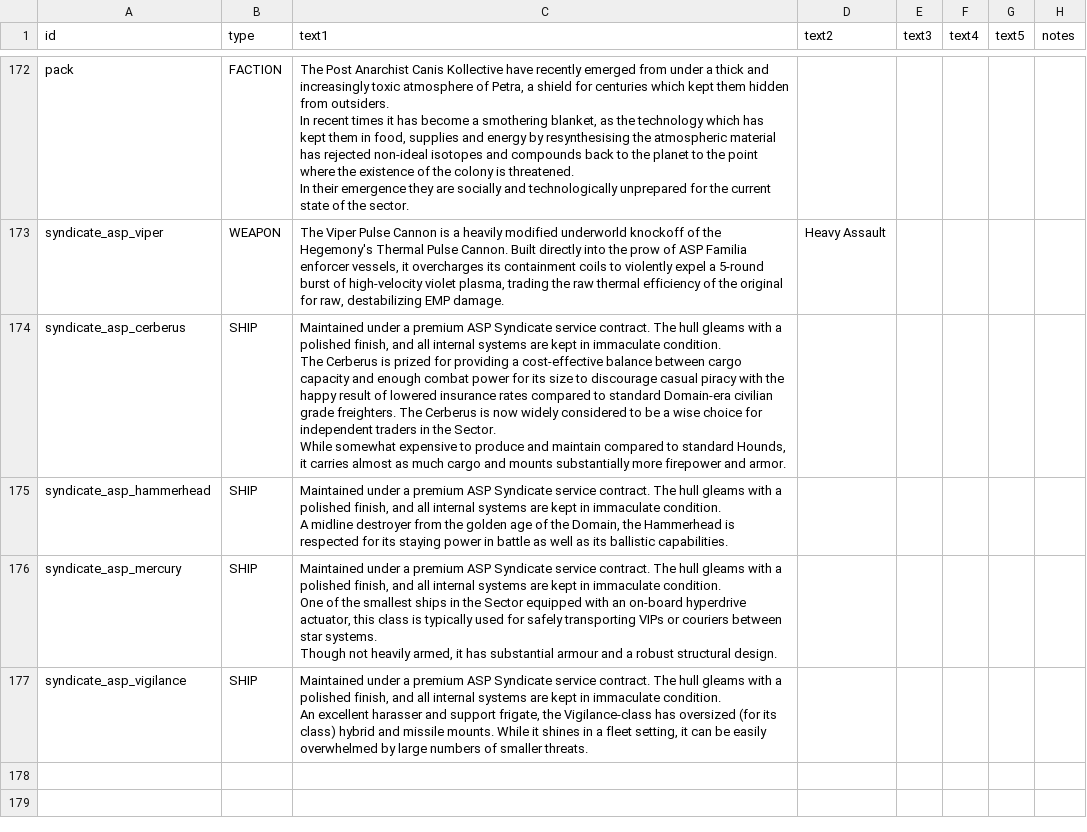
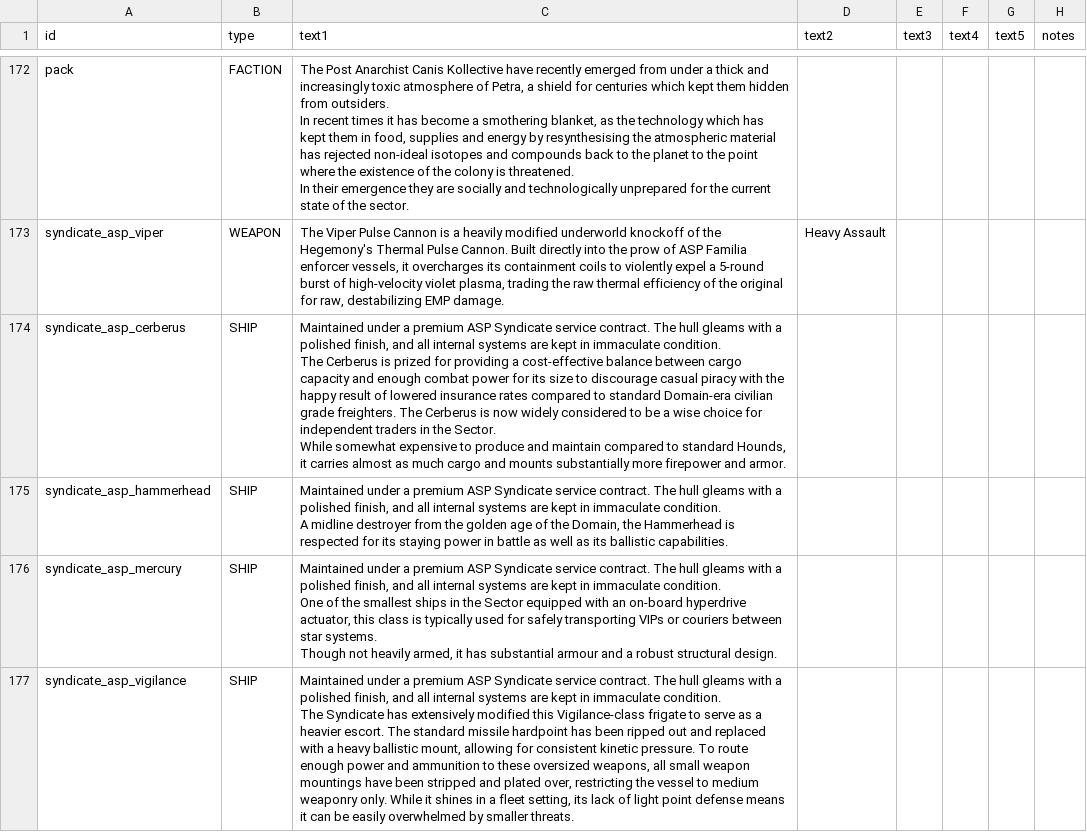
Before and after one commit to starsector-mods/JP_RC, a CSV file: data/strings/descriptions.csv, drawn as a sheet; only a part is shown, gaps mark what is left out; ↵ is a line break in a cell; the diff names each change by its address in the sheet, - before the commit and + after, or states it on an @@ line.

Commit message:
feat(vigilance): convert to ballistic mount, fit heavy AC, restrict small weapons, update lore

```diff
--- a/data/strings/descriptions.csv
+++ b/data/strings/descriptions.csv
-C177 (text1): …immaculate condition. ↵ An excellent harasser and support frigate, the Vigilance-class has oversized (for its class) hybrid and missile mounts. While it shines in a fleet setting, it can be easily overwhelmed by large numbers of smaller threats.
+C177 (text1): …immaculate condition. ↵ The Syndicate has extensively modified this Vigilance-class frigate to serve as a heavier escort. The standard missile hardpoint has been ripped out and replaced with a heavy ballistic mount, allowing for consistent kinetic pressure. To route enough power and ammunition to these oversized weapons, all small weapon mountings have been stripped and plated over, restricting the vessel to medium weaponry only. While it shines in a fleet setting, its lack of light point defense means it can be easily overwhelmed by smaller threats.
```
Also changed, not shown: data/hullmods/hull_mods.csv, 4 other files.
